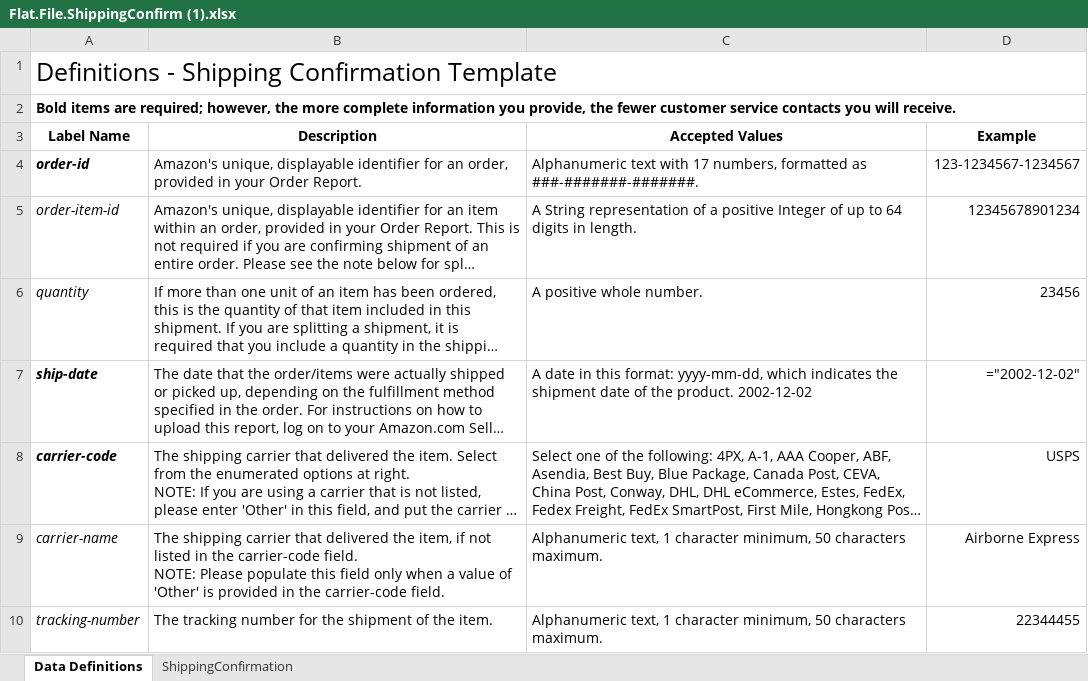
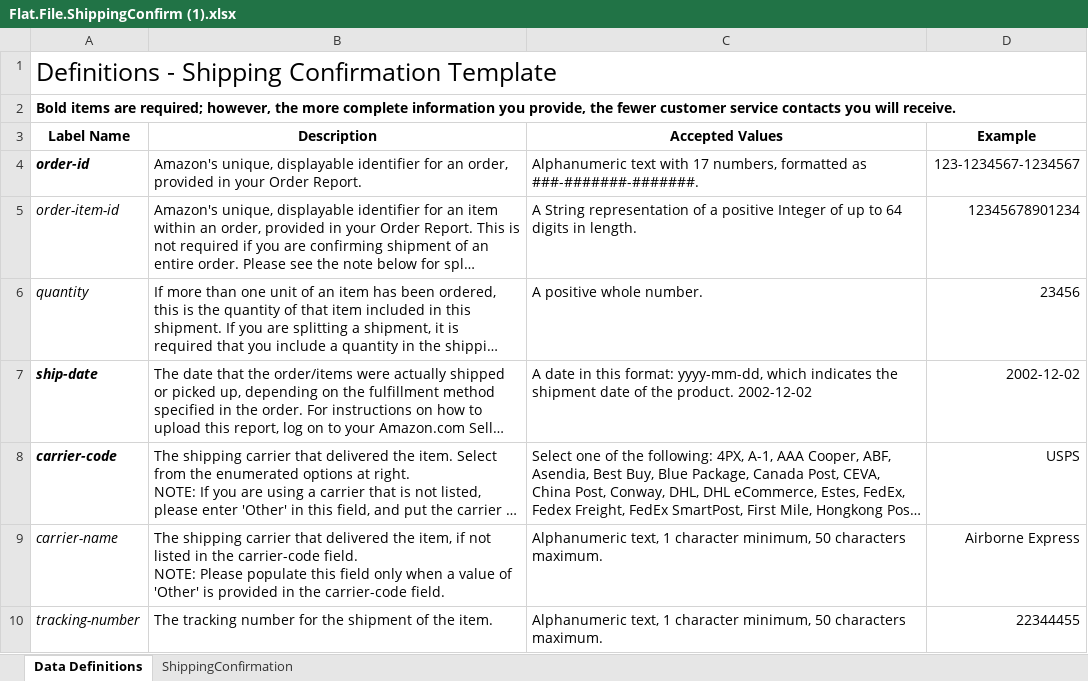
Before and after one commit to Stroh-M/MosheEmail, an Excel workbook: Flat.File.ShippingConfirm (1).xlsx, sheet Data Definitions, drawn as a sheet; only a part is shown; long unchanged cells end in …; values as stored, in another font and other column widths than the file's, no borders; formulas without a stored value are shown as written; the diff names each change by its address in the sheet, - before the commit and + after, or states it on an @@ line.

```diff
--- a/Flat.File.ShippingConfirm (1).xlsx (sheet Data Definitions)
+++ b/Flat.File.ShippingConfirm (1).xlsx (sheet Data Definitions)
-D7 (Example): ="2002-12-02"
+D7 (Example): 2002-12-02
```
Also changed, not shown: sheet ShippingConfirmation, 1 other file.
